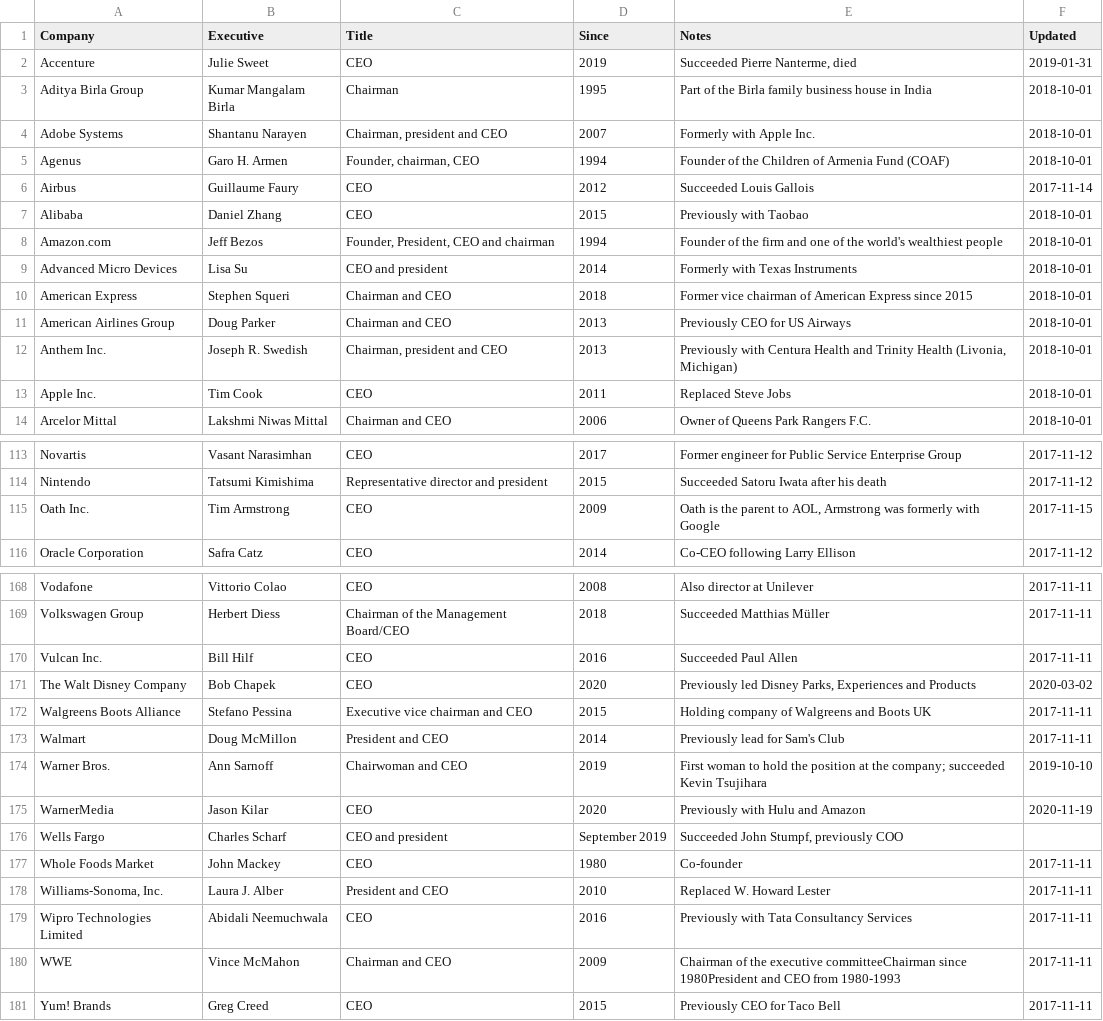
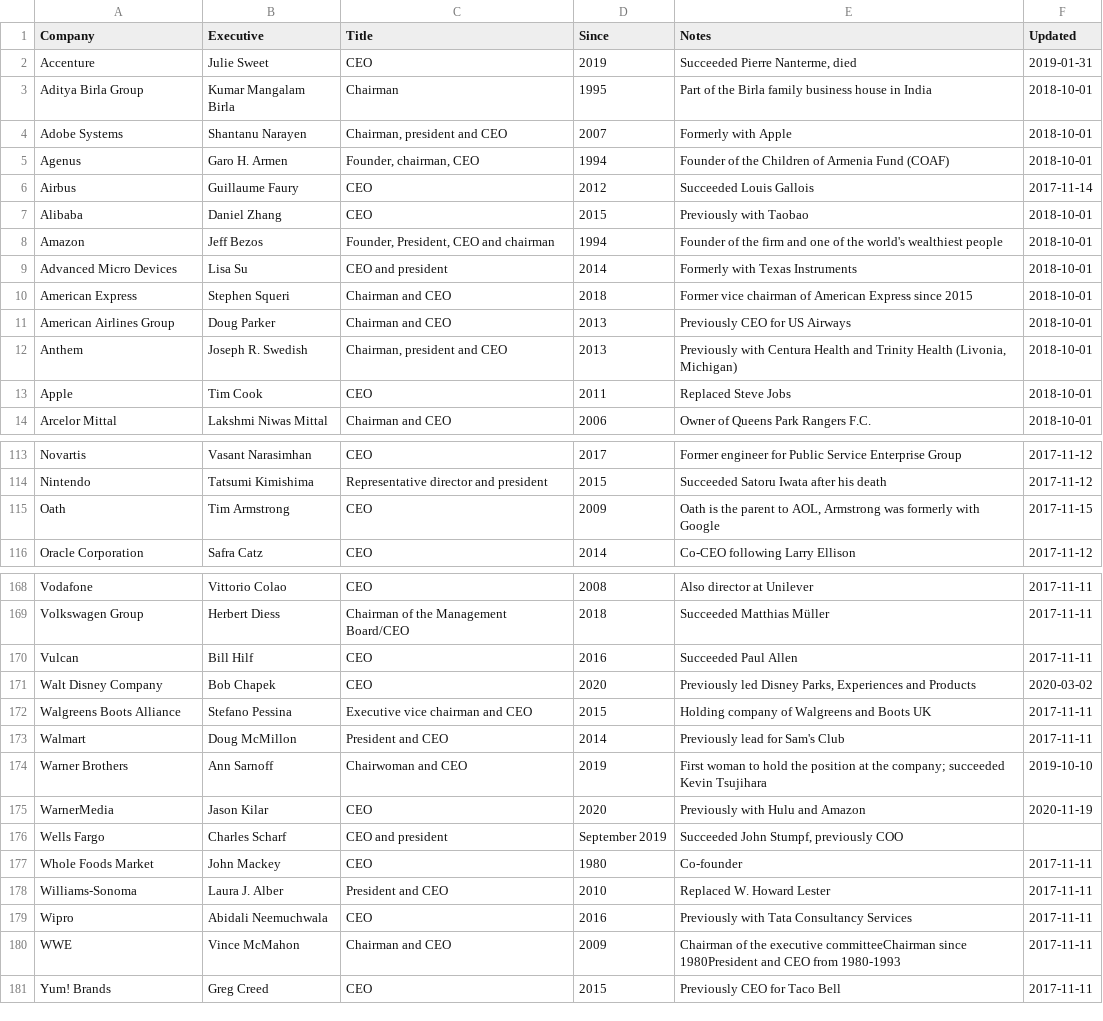
Before and after one commit to dylanroy/ceo-dataset, a CSV file: data.csv, drawn as a sheet; only a part is shown, gaps mark what is left out; the diff covers the shown part only.

```diff
--- a/data.csv
+++ b/data.csv
@@ -3,3 +3,3 @@ Accenture,Julie Sweet,CEO,2019,"Succeeded Pierre Nanterme, died",2019-01-31
 Aditya Birla Group,Kumar Mangalam Birla,Chairman,1995,Part of the Birla family business house in India,2018-10-01
-Adobe Systems,Shantanu Narayen,"Chairman, president and CEO",2007,Formerly with Apple Inc.,2018-10-01
+Adobe Systems,Shantanu Narayen,"Chairman, president and CEO",2007,Formerly with Apple,2018-10-01
 Agenus,Garo H. Armen,"Founder, chairman, CEO",1994,Founder of the Children of Armenia Fund (COAF),2018-10-01
@@ -7,3 +7,3 @@ Airbus,Guillaume Faury,CEO,2012,Succeeded Louis Gallois,2017-11-14
 Alibaba,Daniel Zhang,CEO,2015,Previously with Taobao,2018-10-01
-Amazon.com,Jeff Bezos,"Founder, President, CEO and chairman",1994,Founder of the firm and one of the world's wealthiest people,2018-10-01
+Amazon,Jeff Bezos,"Founder, President, CEO and chairman",1994,Founder of the firm and one of the world's wealthiest people,2018-10-01
 Advanced Micro Devices,Lisa Su,CEO and president,2014,Formerly with Texas Instruments,2018-10-01
@@ -11,4 +11,4 @@ American Express,Stephen Squeri,Chairman and CEO,2018,Former vice chairman of Am
 American Airlines Group,Doug Parker,Chairman and CEO,2013,Previously CEO for US Airways,2018-10-01
-Anthem Inc.,Joseph R. Swedish,"Chairman, president and CEO",2013,"Previously with Centura Health and Trinity Health (Livonia, Michigan)",2018-10-01
-Apple Inc.,Tim Cook,CEO,2011,Replaced Steve Jobs,2018-10-01
+Anthem,Joseph R. Swedish,"Chairman, president and CEO",2013,"Previously with Centura Health and Trinity Health (Livonia, Michigan)",2018-10-01
+Apple,Tim Cook,CEO,2011,Replaced Steve Jobs,2018-10-01
 Arcelor Mittal,Lakshmi Niwas Mittal,Chairman and CEO,2006,Owner of Queens Park Rangers F.C.,2018-10-01
@@ -114,3 +114,3 @@ Novartis,Vasant Narasimhan,CEO,2017,Former engineer for Public Service Enterpris
 Nintendo,Tatsumi Kimishima,Representative director and president,2015,Succeeded Satoru Iwata after his death,2017-11-12
-Oath Inc.,Tim Armstrong,CEO,2009,"Oath is the parent to AOL, Armstrong was formerly with Google",2017-11-15
+Oath,Tim Armstrong,CEO,2009,"Oath is the parent to AOL, Armstrong was formerly with Google",2017-11-15
 Oracle Corporation,Safra Catz,CEO,2014,Co-CEO following Larry Ellison,2017-11-12
@@ -169,7 +169,7 @@ Vodafone,Vittorio Colao,CEO,2008,Also director at Unilever,2017-11-11
 Volkswagen Group,Herbert Diess,Chairman of the Management Board/CEO,2018,Succeeded Matthias Müller,2017-11-11
-Vulcan Inc.,Bill Hilf,CEO,2016,Succeeded Paul Allen,2017-11-11
-The Walt Disney Company,Bob Chapek,CEO,2020,"Previously led Disney Parks, Experiences and Products",2020-03-02
+Vulcan,Bill Hilf,CEO,2016,Succeeded Paul Allen,2017-11-11
+Walt Disney Company,Bob Chapek,CEO,2020,"Previously led Disney Parks, Experiences and Products",2020-03-02
 Walgreens Boots Alliance,Stefano Pessina,Executive vice chairman and CEO,2015,Holding company of Walgreens and Boots UK,2017-11-11
 Walmart,Doug McMillon,President and CEO,2014,Previously lead for Sam's Club,2017-11-11
-Warner Bros.,Ann Sarnoff,Chairwoman and CEO,2019,First woman to hold the position at the company; succeeded Kevin Tsujihara,2019-10-10
+Warner Brothers,Ann Sarnoff,Chairwoman and CEO,2019,First woman to hold the position at the company; succeeded Kevin Tsujihara,2019-10-10
 WarnerMedia,Jason Kilar,CEO,2020,Previously with Hulu and Amazon,2020-11-19
@@ -177,4 +177,4 @@ Wells Fargo,Charles Scharf,CEO and president,September 2019,"Succeeded John Stum
 Whole Foods Market,John Mackey,CEO,1980,Co-founder,2017-11-11
-"Williams-Sonoma, Inc.",Laura J. Alber,President and CEO,2010,Replaced W. Howard Lester,2017-11-11
-Wipro Technologies Limited,Abidali Neemuchwala,CEO,2016,Previously with Tata Consultancy Services,2017-11-11
+Williams-Sonoma,Laura J. Alber,President and CEO,2010,Replaced W. Howard Lester,2017-11-11
+Wipro,Abidali Neemuchwala,CEO,2016,Previously with Tata Consultancy Services,2017-11-11
 WWE,Vince McMahon,Chairman and CEO,2009,Chairman of the executive committeeChairman since 1980President and CEO from 1980-1993,2017-11-11
```
Also changed, not shown: 1 added row, 1 removed row and 28 edited cells elsewhere in this file.
